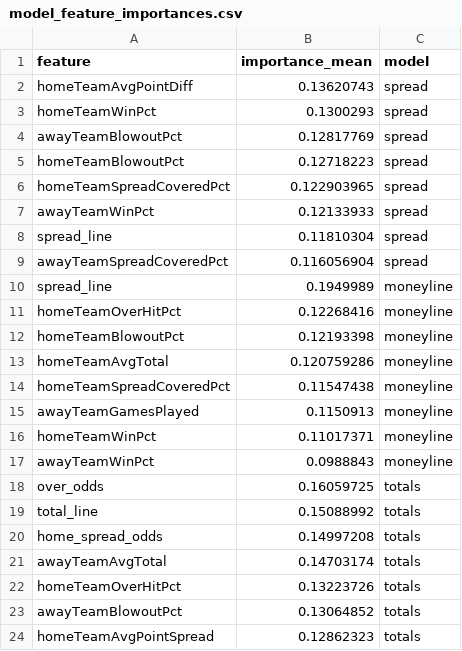
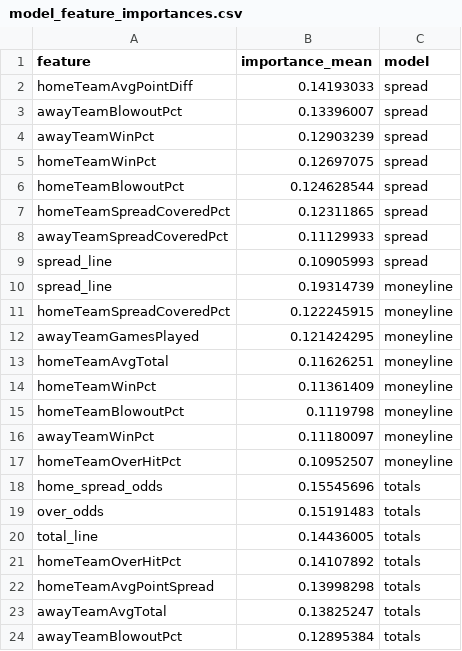
Before and after one commit to William-Bill1/nfl-predictions, a CSV file: data_files/model_feature_importances.csv, drawn as a sheet.

```diff
--- a/data_files/model_feature_importances.csv
+++ b/data_files/model_feature_importances.csv
@@ -1,24 +1,24 @@
 feature,importance_mean,model
-homeTeamAvgPointDiff,0.13620743,spread
-homeTeamWinPct,0.1300293,spread
-awayTeamBlowoutPct,0.12817769,spread
-homeTeamBlowoutPct,0.12718223,spread
-homeTeamSpreadCoveredPct,0.122903965,spread
-awayTeamWinPct,0.12133933,spread
-spread_line,0.11810304,spread
-awayTeamSpreadCoveredPct,0.116056904,spread
-spread_line,0.1949989,moneyline
-homeTeamOverHitPct,0.12268416,moneyline
-homeTeamBlowoutPct,0.12193398,moneyline
-homeTeamAvgTotal,0.120759286,moneyline
-homeTeamSpreadCoveredPct,0.11547438,moneyline
-awayTeamGamesPlayed,0.1150913,moneyline
-homeTeamWinPct,0.11017371,moneyline
-awayTeamWinPct,0.0988843,moneyline
-over_odds,0.16059725,totals
-total_line,0.15088992,totals
-home_spread_odds,0.14997208,totals
-awayTeamAvgTotal,0.14703174,totals
-homeTeamOverHitPct,0.13223726,totals
-awayTeamBlowoutPct,0.13064852,totals
-homeTeamAvgPointSpread,0.12862323,totals
+homeTeamAvgPointDiff,0.14193033,spread
+awayTeamBlowoutPct,0.13396007,spread
+awayTeamWinPct,0.12903239,spread
+homeTeamWinPct,0.12697075,spread
+homeTeamBlowoutPct,0.124628544,spread
+homeTeamSpreadCoveredPct,0.12311865,spread
+awayTeamSpreadCoveredPct,0.11129933,spread
+spread_line,0.10905993,spread
+spread_line,0.19314739,moneyline
+homeTeamSpreadCoveredPct,0.122245915,moneyline
+awayTeamGamesPlayed,0.121424295,moneyline
+homeTeamAvgTotal,0.11626251,moneyline
+homeTeamWinPct,0.11361409,moneyline
+homeTeamBlowoutPct,0.1119798,moneyline
+awayTeamWinPct,0.11180097,moneyline
+homeTeamOverHitPct,0.10952507,moneyline
+home_spread_odds,0.15545696,totals
+over_odds,0.15191483,totals
+total_line,0.14436005,totals
+homeTeamOverHitPct,0.14107892,totals
+homeTeamAvgPointSpread,0.13998298,totals
+awayTeamAvgTotal,0.13825247,totals
+awayTeamBlowoutPct,0.12895384,totals
```
Also changed, not shown: data_files/betting_recommendations_log.csv, data_files/espn_injuries.csv, 7 other files.
